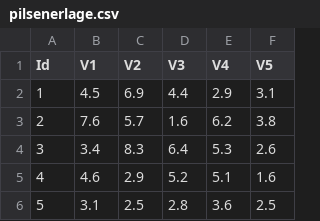
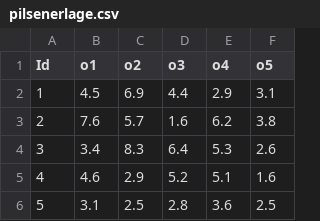
Before and after one commit to AlcidesOxa/AlOXa, a CSV file: pilsenerlage.csv, drawn as a sheet; only a part is shown.

Commit message:
Update pilsenerlage.csv

```diff
--- a/pilsenerlage.csv
+++ b/pilsenerlage.csv
@@ -1,2 +1,2 @@
-"Id","V1","V2","V3","V4","V5"
+"Id","o1","o2","o3","o4","o5"
 "1",4.5,6.9,4.4,2.9,3.1
```
